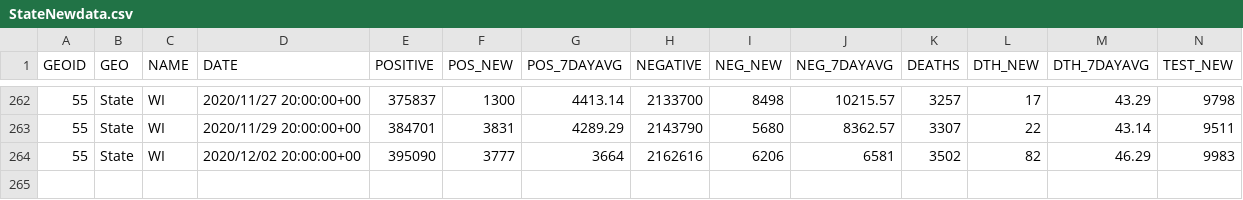
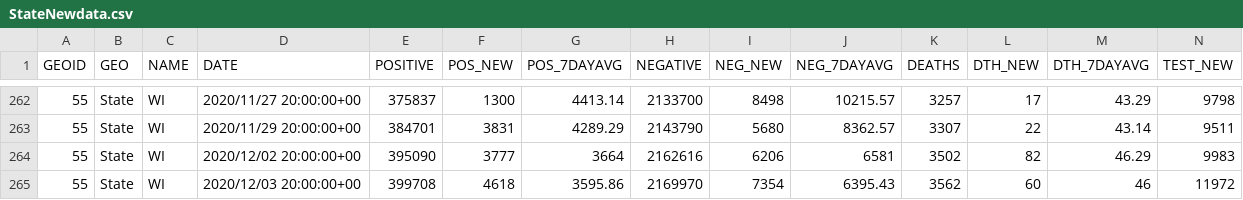
Before and after one commit to jjkraker/EauClaireCOVIDsummary, a CSV file: StateNewdata.csv, drawn as a sheet; only a part is shown, gaps mark what is left out; rows hold the shown columns only; the diff names each change by its address in the sheet, - before the commit and + after, or states it on an @@ line.

```diff
--- a/StateNewdata.csv
+++ b/StateNewdata.csv
+row 265: 55 | State | WI | 2020/12/03 20:00:00+00 | 399708 | 4618 | 3595.86 | 2169970 | 7354 | 6395.43 | 3562 | 60 | 46 | 11972
```
Also changed, not shown: 1 other file.
